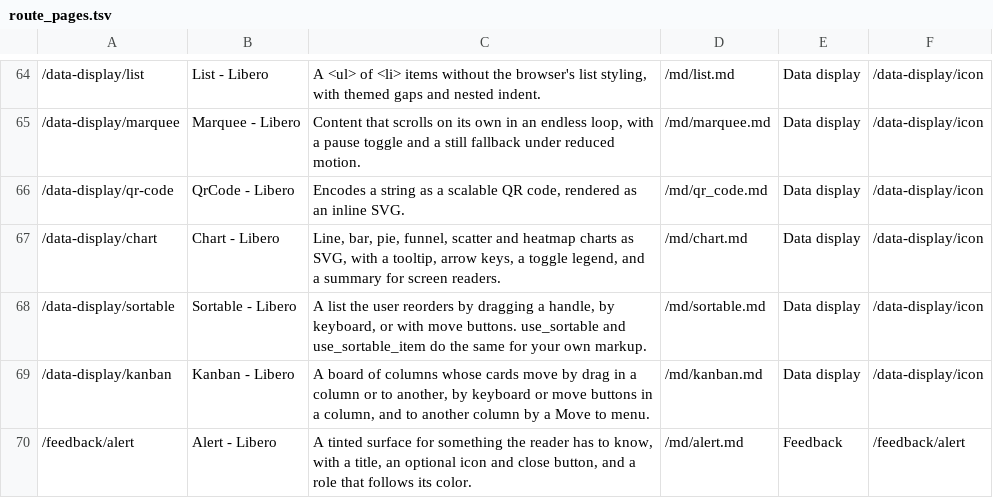
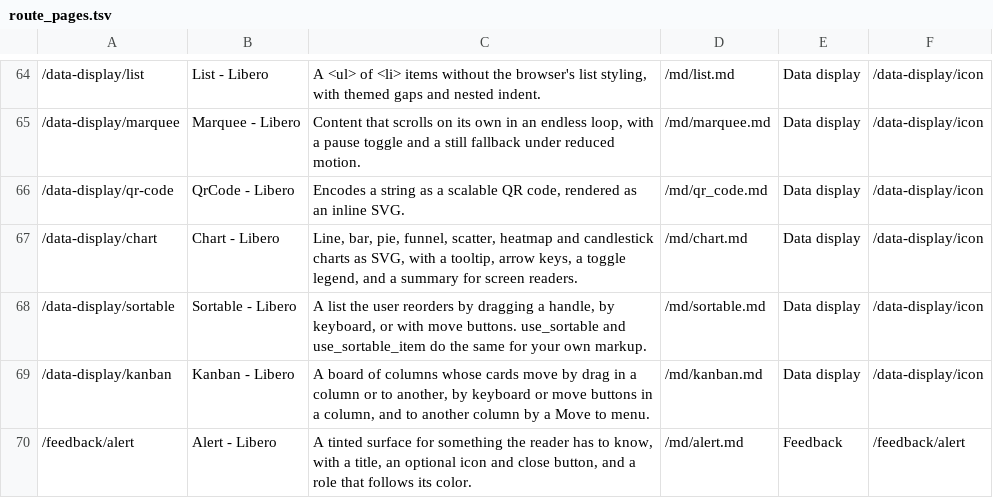
Before and after one commit to tdymel/libero, a TSV file: docs/route_pages.tsv, drawn as a sheet; only a part is shown, gaps mark what is left out.

```diff
--- a/docs/route_pages.tsv
+++ b/docs/route_pages.tsv
@@ -66,3 +66,3 @@
 /data-display/qr-code	QrCode - Libero	Encodes a string as a scalable QR code, rendered as an inline SVG.	/md/qr_code.md	Data display	/data-display/icon
-/data-display/chart	Chart - Libero	Line, bar, pie, funnel, scatter and heatmap charts as SVG, with a tooltip, arrow keys, a toggle legend, and a summary for screen readers.	/md/chart.md	Data display	/data-display/icon
+/data-display/chart	Chart - Libero	Line, bar, pie, funnel, scatter, heatmap and candlestick charts as SVG, with a tooltip, arrow keys, a toggle legend, and a summary for screen readers.	/md/chart.md	Data display	/data-display/icon
 /data-display/sortable	Sortable - Libero	A list the user reorders by dragging a handle, by keyboard, or with move buttons. use_sortable and use_sortable_item do the same for your own markup.	/md/sortable.md	Data display	/data-display/icon
```
Also changed, not shown: 22 other files.
